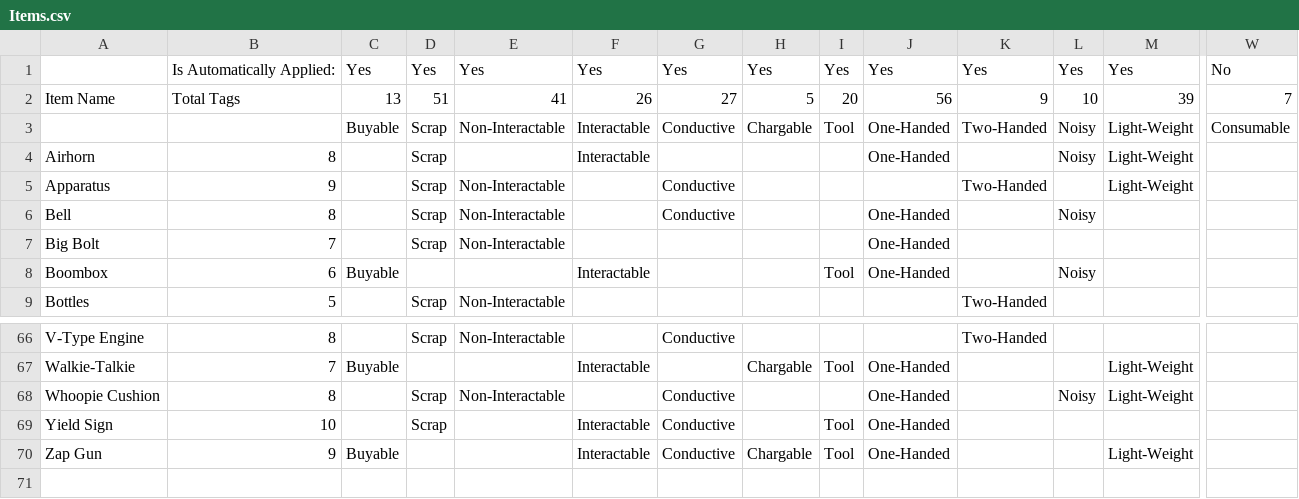
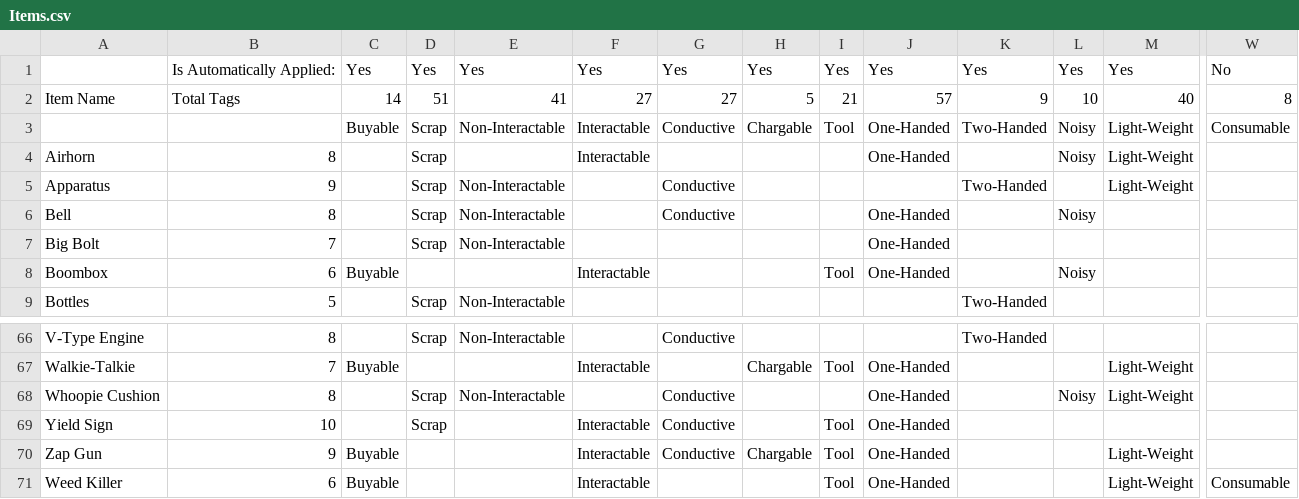
Before and after one commit to IAmBatby/LethalLevelLoader, a CSV file: LethalLevelLoader/VanillaContentTags/Items.csv, drawn as a sheet; only a part is shown, gaps mark what is left out; rows hold the shown columns only; the diff names each change by its address in the sheet, - before the commit and + after, or states it on an @@ line.

```diff
--- a/LethalLevelLoader/VanillaContentTags/Items.csv
+++ b/LethalLevelLoader/VanillaContentTags/Items.csv
-C2: 13
+C2: 14
-F2: 26
+F2: 27
-I2: 20
+I2: 21
-J2: 56
+J2: 57
-M2: 39
+M2: 40
-W2: 7
+W2: 8
+row 71: Weed Killer | 6 | Buyable |  |  | Interactable |  |  | Tool | One-Handed |  |  | Light-Weight | Consumable
```
Also changed, not shown: LethalLevelLoader/VanillaContentTags/Enemies.csv, 17 other files.
